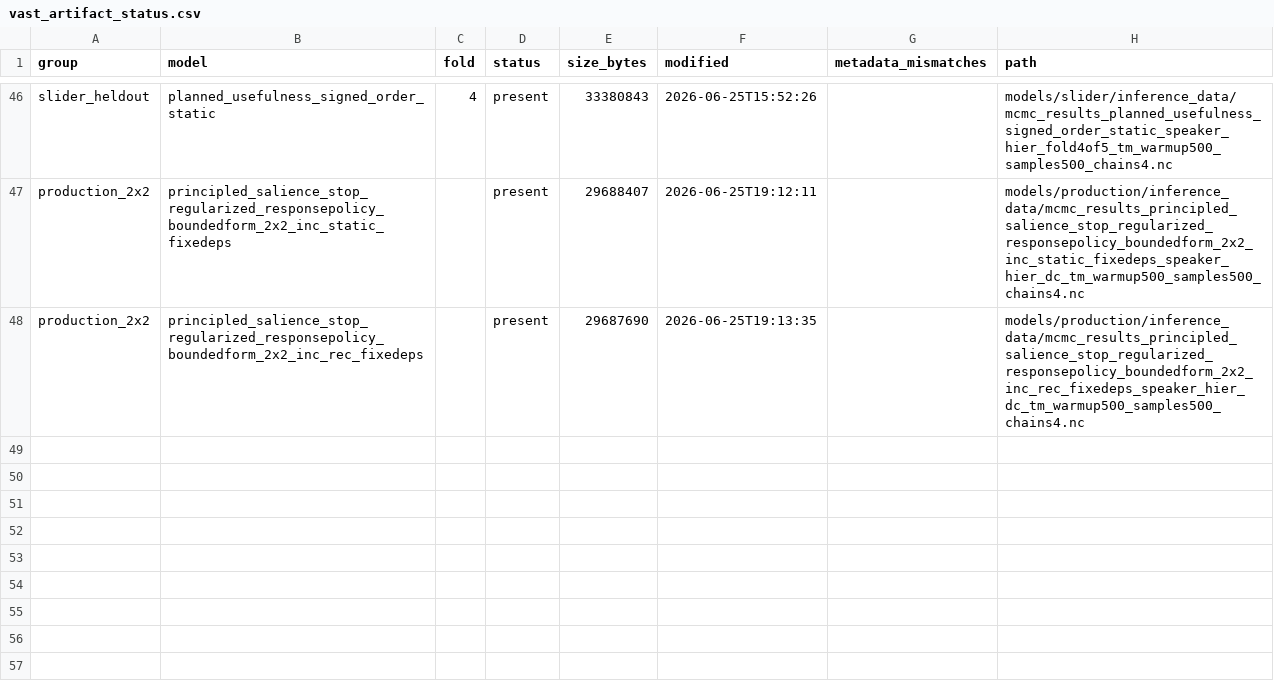
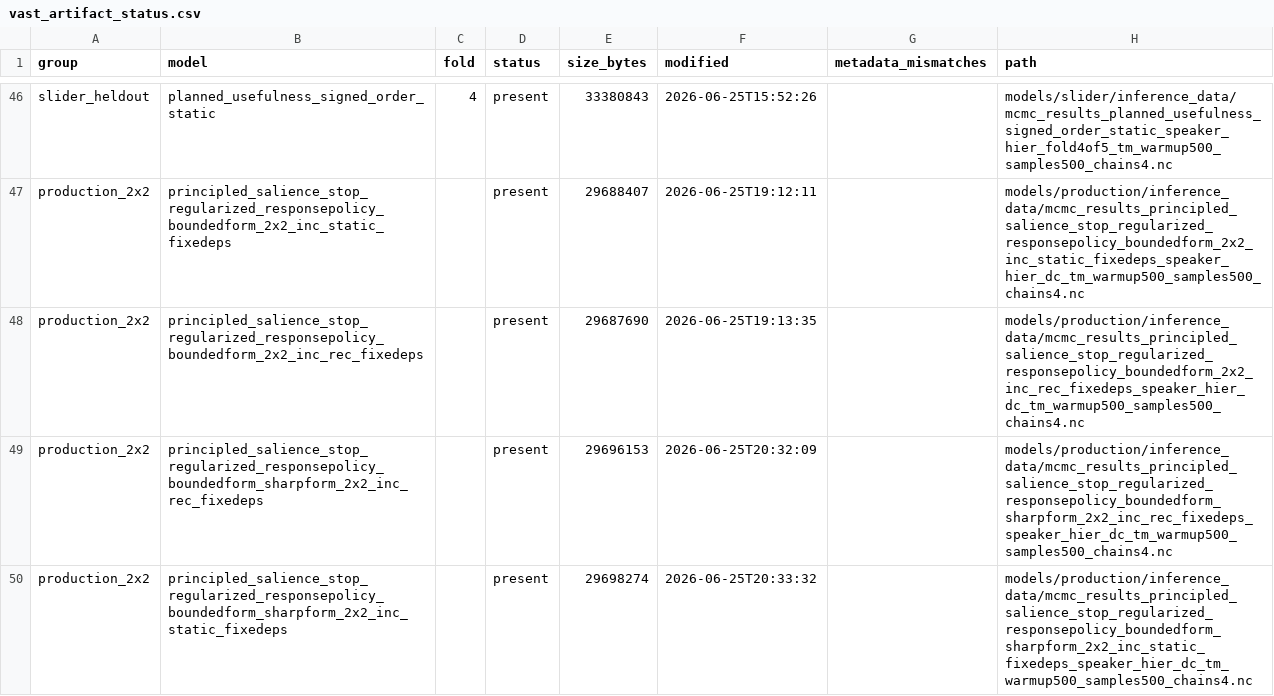
Before and after one commit to HeningWang/numpyro_adjective_modelling, a CSV file: analysis/results_model_selection/stats/vast_artifact_status.csv, drawn as a sheet; only a part is shown, gaps mark what is left out; the diff names each change by its address in the sheet, - before the commit and + after, or states it on an @@ line.

Commit message:
analysis: add production sharp-form pilot summaries

```diff
--- a/analysis/results_model_selection/stats/vast_artifact_status.csv
+++ b/analysis/results_model_selection/stats/vast_artifact_status.csv
+row 49: production_2x2 | principled_salience_stop_regularized_responsepolicy_boundedform_sharpform_2x2_inc_rec_fixedeps |  | present | 29696153 | 2026-06-25T20:32:09 |  | models/production/inference_data/mcmc_results_principled_salience_stop_regularized_responsepolicy_boundedform_sharpform_2x2_inc_rec_fixedeps_speaker_hier_dc_tm_warmup500_samples500_chains4.nc
+row 50: production_2x2 | principled_salience_stop_regularized_responsepolicy_boundedform_sharpform_2x2_inc_static_fixedeps |  | present | 29698274 | 2026-06-25T20:33:32 |  | models/production/inference_data/mcmc_results_principled_salience_stop_regularized_responsepolicy_boundedform_sharpform_2x2_inc_static_fixedeps_speaker_hier_dc_tm_warmup500_samples500_chains4.nc
```
Also changed, not shown: 13 other files.
